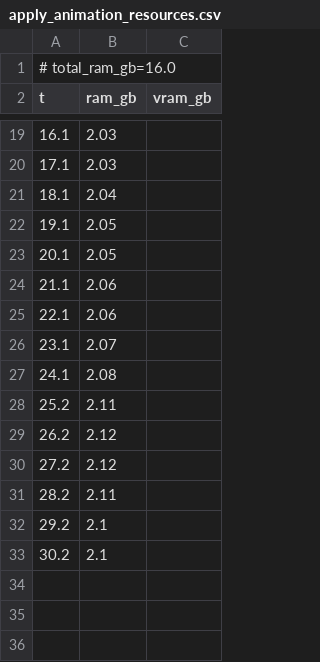
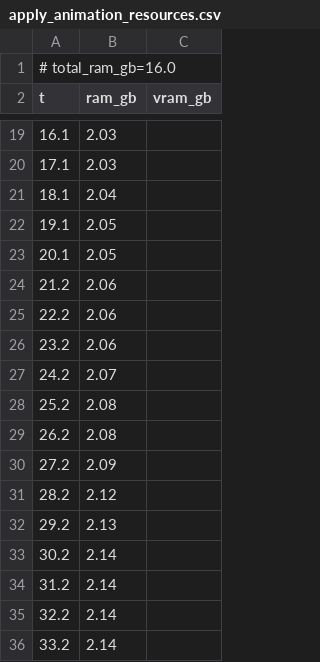
Before and after one commit to PozzettiAndrea/ComfyUI-UniRig, a CSV file: dev/windows-portable-cpu/logs/apply_animation_resources.csv, drawn as a sheet; only a part is shown, gaps mark what is left out; the diff covers the shown part only.

Commit message:
Update dev/windows-portable-cpu

```diff
--- a/dev/windows-portable-cpu/logs/apply_animation_resources.csv
+++ b/dev/windows-portable-cpu/logs/apply_animation_resources.csv
@@ -23,11 +23,14 @@ t,ram_gb,vram_gb
 20.1,2.05,
-21.1,2.06,
-22.1,2.06,
-23.1,2.07,
-24.1,2.08,
-25.2,2.11,
-26.2,2.12,
-27.2,2.12,
-28.2,2.11,
-29.2,2.1,
-30.2,2.1,
+21.2,2.06,
+22.2,2.06,
+23.2,2.06,
+24.2,2.07,
+25.2,2.08,
+26.2,2.08,
+27.2,2.09,
+28.2,2.12,
+29.2,2.13,
+30.2,2.14,
+31.2,2.14,
+32.2,2.14,
+33.2,2.14,
```
Also changed, not shown: 1 added row, 1 removed row and 10 edited cells elsewhere in this file, 32 other files.
